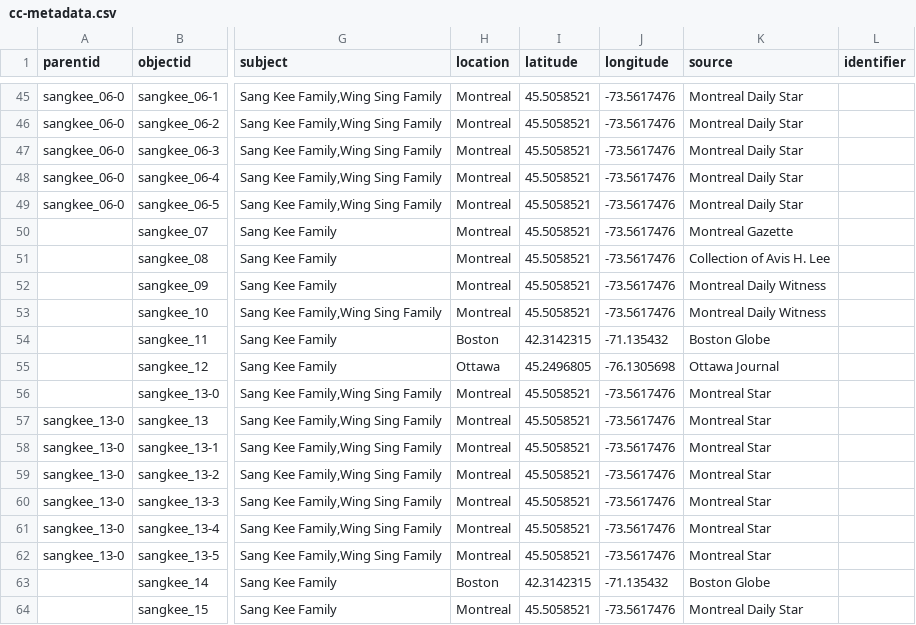
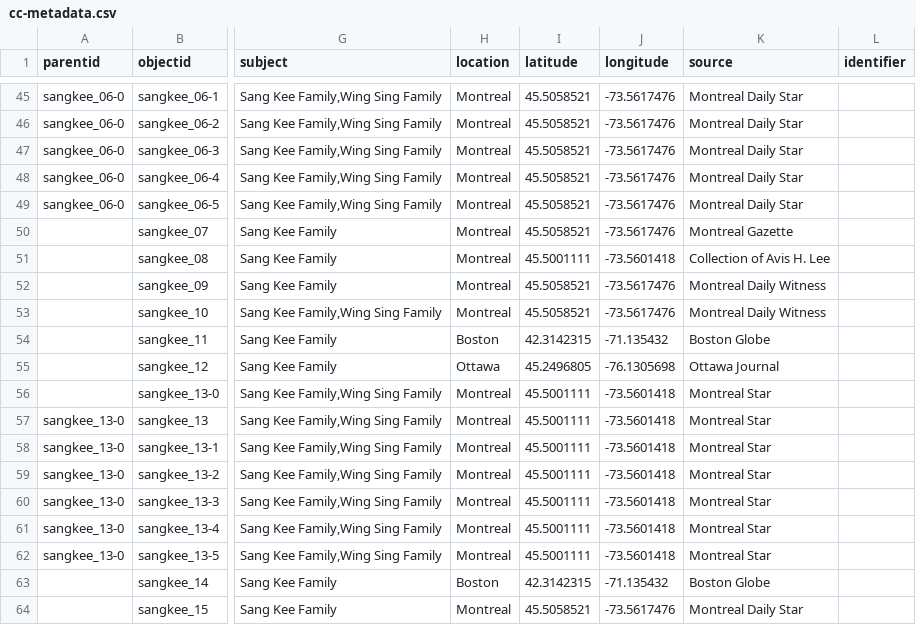
Before and after one commit to sydneylines/chinesecanadians, a CSV file: _data/cc-metadata.csv, drawn as a sheet; only a part is shown, gaps mark what is left out; the diff names each change by its address in the sheet, - before the commit and + after, or states it on an @@ line.

Commit message:
Update cc-metadata.csv

```diff
--- a/_data/cc-metadata.csv
+++ b/_data/cc-metadata.csv
-I51 (latitude): 45.5058521
+I51 (latitude): 45.5001111
-J51 (longitude): -73.5617476
+J51 (longitude): -73.5601418
-I56:I62 (latitude): 45.5058521
+I56:I62 (latitude): 45.5001111
-J56:J62 (longitude): -73.5617476
+J56:J62 (longitude): -73.5601418
```
